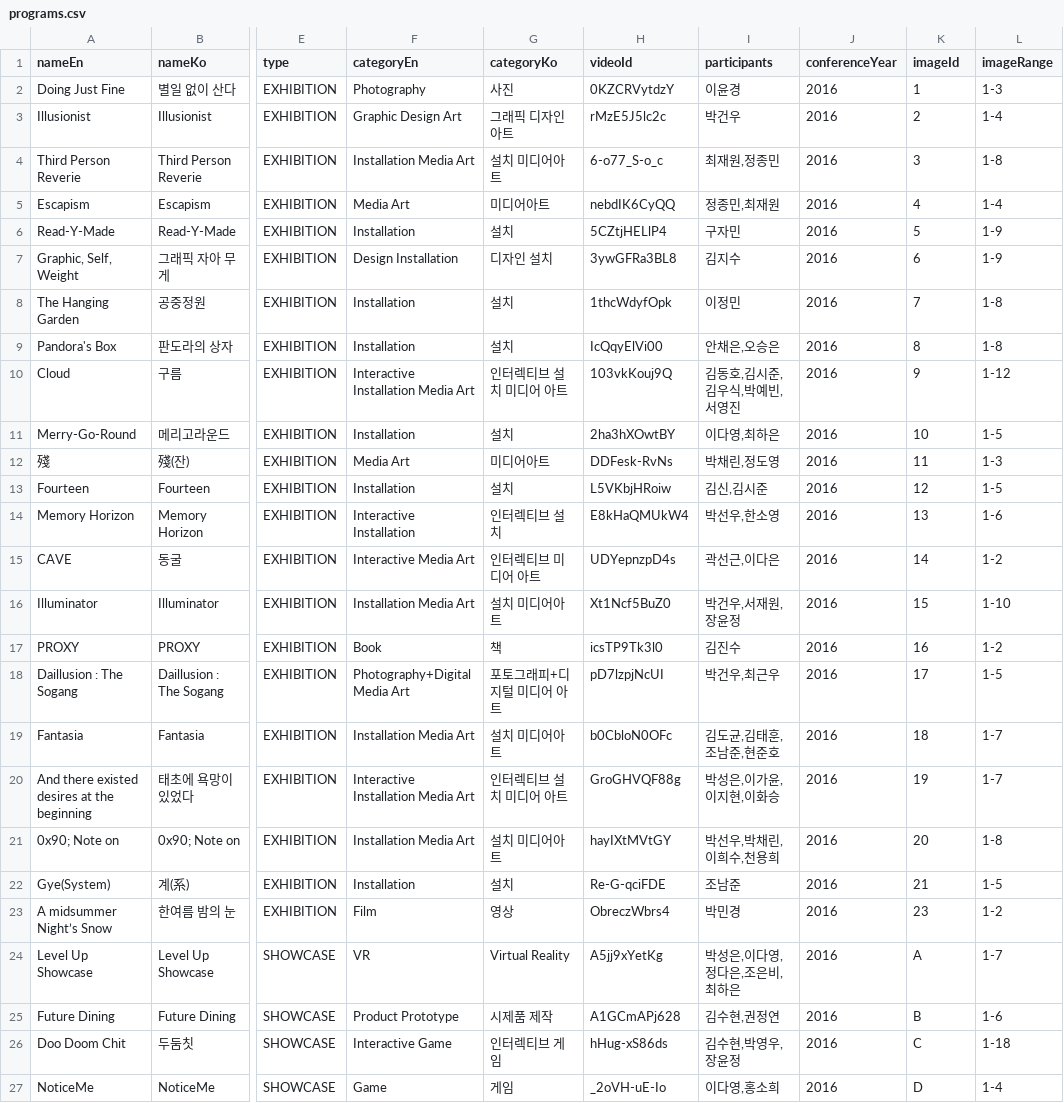
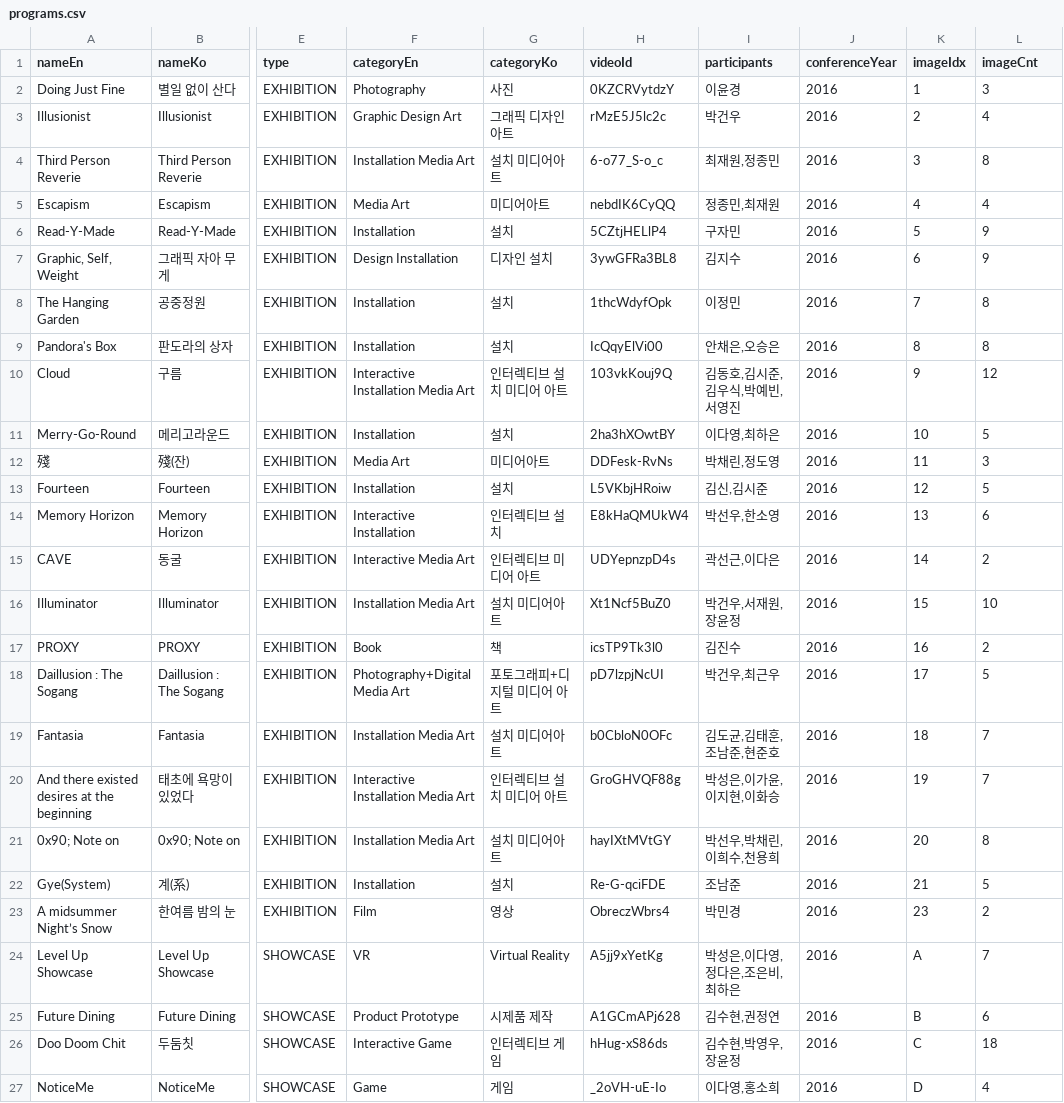
Before and after one commit to ATConference/atc-data, a CSV file: programs.csv, drawn as a sheet; only a part is shown, gaps mark what is left out; the diff names each change by its address in the sheet, - before the commit and + after, or states it on an @@ line.

```diff
--- a/programs.csv
+++ b/programs.csv
-K1: imageId
+K1: imageIdx
-L1: imageRange
+L1: imageCnt
-L2 (imageCnt): 1-3
+L2 (imageCnt): 3
-L3 (imageCnt): 1-4
+L3 (imageCnt): 4
-L4 (imageCnt): 1-8
+L4 (imageCnt): 8
-L5 (imageCnt): 1-4
+L5 (imageCnt): 4
-L6:L7 (imageCnt): 1-9
+L6:L7 (imageCnt): 9
-L8:L9 (imageCnt): 1-8
+L8:L9 (imageCnt): 8
-L10 (imageCnt): 1-12
+L10 (imageCnt): 12
-L11 (imageCnt): 1-5
+L11 (imageCnt): 5
-L12 (imageCnt): 1-3
+L12 (imageCnt): 3
-L13 (imageCnt): 1-5
+L13 (imageCnt): 5
-L14 (imageCnt): 1-6
+L14 (imageCnt): 6
-L15 (imageCnt): 1-2
+L15 (imageCnt): 2
-L16 (imageCnt): 1-10
+L16 (imageCnt): 10
-L17 (imageCnt): 1-2
+L17 (imageCnt): 2
-L18 (imageCnt): 1-5
+L18 (imageCnt): 5
-L19:L20 (imageCnt): 1-7
+L19:L20 (imageCnt): 7
-L21 (imageCnt): 1-8
+L21 (imageCnt): 8
-L22 (imageCnt): 1-5
+L22 (imageCnt): 5
-L23 (imageCnt): 1-2
+L23 (imageCnt): 2
-L24 (imageCnt): 1-7
+L24 (imageCnt): 7
-L25 (imageCnt): 1-6
+L25 (imageCnt): 6
-L26 (imageCnt): 1-18
+L26 (imageCnt): 18
-L27 (imageCnt): 1-4
+L27 (imageCnt): 4
```
Also changed, not shown: conferences.csv, participants.csv.
